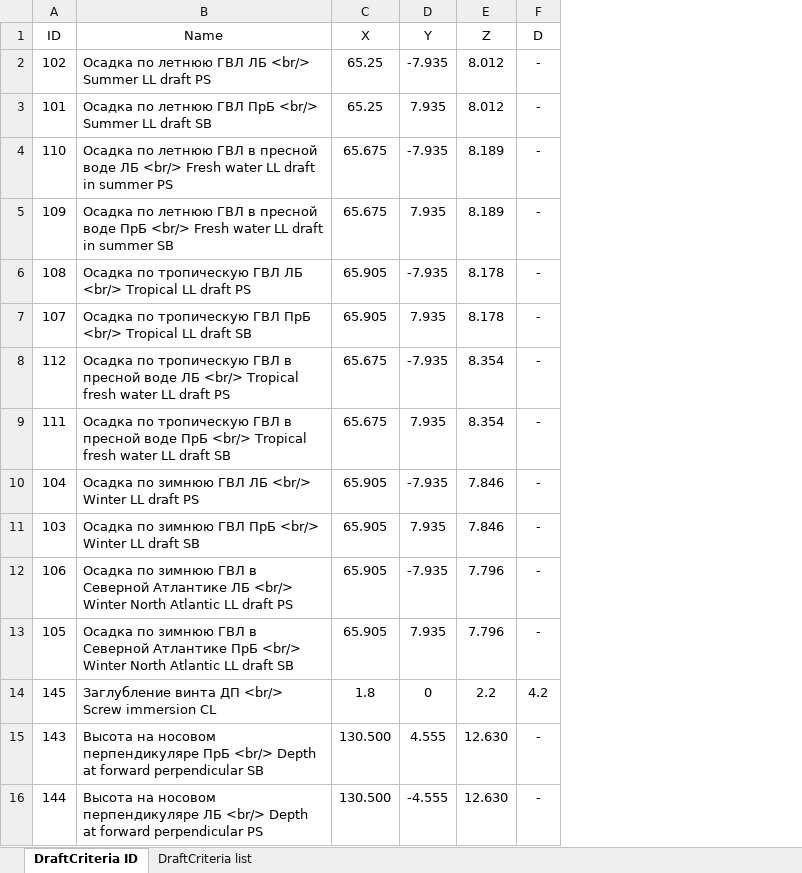
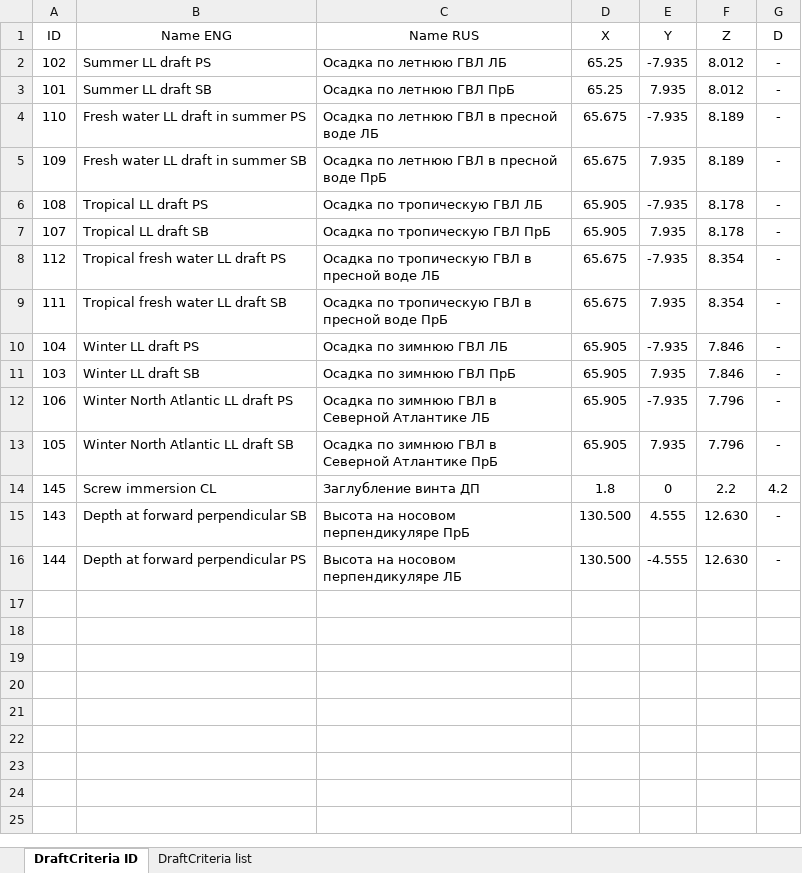
Before and after one commit to a-givertzman/sss, an Excel workbook: assets/fleet/9245263_sofia/datasets/Draft/SSS_Sofia_LoadLine.xlsx, sheet DraftCriteria ID, drawn as a sheet; values as stored, in another font and other column widths than the file's, no borders; removed rows and columns are numbered as before the commit, all else as after; the diff names each change by its address in the sheet, - before the commit and + after, or states it on an @@ line.

```diff
--- a/assets/fleet/9245263_sofia/datasets/Draft/SSS_Sofia_LoadLine.xlsx (sheet DraftCriteria ID)
+++ b/assets/fleet/9245263_sofia/datasets/Draft/SSS_Sofia_LoadLine.xlsx (sheet DraftCriteria ID)
-column B (Name), rows 2-16: Осадка по летнюю ГВЛ ЛБ <br/> Summer LL draft PS | Осадка по летнюю ГВЛ ПрБ <br/> Summer LL draft SB | Осадка по летнюю ГВЛ в пресной воде ЛБ <br/> Fresh water LL draft in summer PS | Осадка по летнюю ГВЛ в пресной воде ПрБ <br/> Fresh water LL draft in summer SB | Осадка по тропическую ГВЛ ЛБ <br/> Tropical LL draft PS | Осадка по тропическую ГВЛ ПрБ <br/> Tropical LL draft SB | Осадка по тропическую ГВЛ в пресной воде ЛБ <br/> Tropical fresh water LL draft PS | Осадка по тропическую ГВЛ в пресной воде ПрБ <br/> Tropical fresh water LL draft SB | Осадка по зимнюю ГВЛ ЛБ <br/> Winter LL draft PS | Осадка по зимнюю ГВЛ ПрБ <br/> Winter LL draft SB | Осадка по зимнюю ГВЛ в Северной Атлантике ЛБ <br/> Winter North Atlantic LL draft PS | Осадка по зимнюю ГВЛ в Северной Атлантике ПрБ <br/> Winter North Atlantic LL draft SB | Заглубление винта ДП <br/> Screw immersion CL | Высота на носовом перпендикуляре ПрБ <br/> Depth at forward perpendicular SB | Высота на носовом перпендикуляре ЛБ <br/> Depth at forward perpendicular PS
+column B (Name ENG), rows 2-16: Summer LL draft PS | Summer LL draft SB | Fresh water LL draft in summer PS | Fresh water LL draft in summer SB | Tropical LL draft PS | Tropical LL draft SB | Tropical fresh water LL draft PS | Tropical fresh water LL draft SB | Winter LL draft PS | Winter LL draft SB | Winter North Atlantic LL draft PS | Winter North Atlantic LL draft SB | Screw immersion CL | Depth at forward perpendicular SB | Depth at forward perpendicular PS
+column C (Name RUS), rows 2-16: Осадка по летнюю ГВЛ ЛБ | Осадка по летнюю ГВЛ ПрБ | Осадка по летнюю ГВЛ в пресной воде ЛБ | Осадка по летнюю ГВЛ в пресной воде ПрБ | Осадка по тропическую ГВЛ ЛБ | Осадка по тропическую ГВЛ ПрБ | Осадка по тропическую ГВЛ в пресной воде ЛБ | Осадка по тропическую ГВЛ в пресной воде ПрБ | Осадка по зимнюю ГВЛ ЛБ | Осадка по зимнюю ГВЛ ПрБ | Осадка по зимнюю ГВЛ в Северной Атлантике ЛБ | Осадка по зимнюю ГВЛ в Северной Атлантике ПрБ | Заглубление винта ДП | Высота на носовом перпендикуляре ПрБ | Высота на носовом перпендикуляре ЛБ
```
Also changed, not shown: sheet DraftCriteria list, formulas that keep their value, 1 other file.
